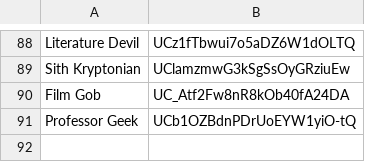
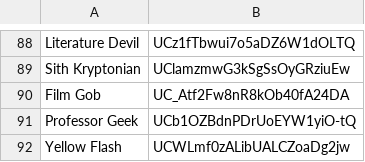
Before and after one commit to NewKnowledge/PhantomZone, a CSV file: YT_AdHoc_Collection/YT_Channels.csv, drawn as a sheet; only a part is shown, gaps mark what is left out; the diff names each change by its address in the sheet, - before the commit and + after, or states it on an @@ line.

Commit message:
Update YT_Channels.csv

```diff
--- a/YT_AdHoc_Collection/YT_Channels.csv
+++ b/YT_AdHoc_Collection/YT_Channels.csv
+row 92: Yellow Flash | UCWLmf0zALibUALCZoaDg2jw
```
